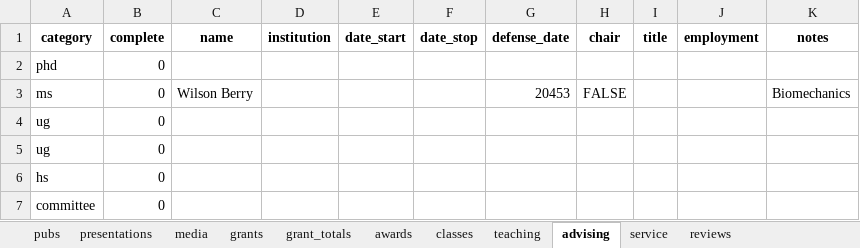
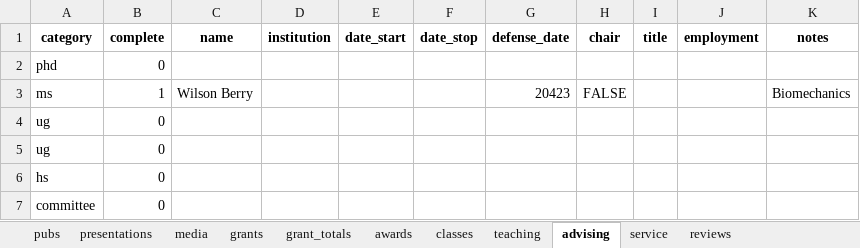
Before and after one commit to reileybergin/my_cv, an Excel workbook: data/cv.xlsx, sheet advising, drawn as a sheet; values as stored, in another font and other column widths than the file's, no borders; the diff names each change by its address in the sheet, - before the commit and + after, or states it on an @@ line.

```diff
--- a/data/cv.xlsx (sheet advising)
+++ b/data/cv.xlsx (sheet advising)
-B3 (complete): 0
+B3 (complete): 1
-G3 (defense_date): 20453
+G3 (defense_date): 20423
```
Also changed, not shown: sheet pubs, 1 other file.
